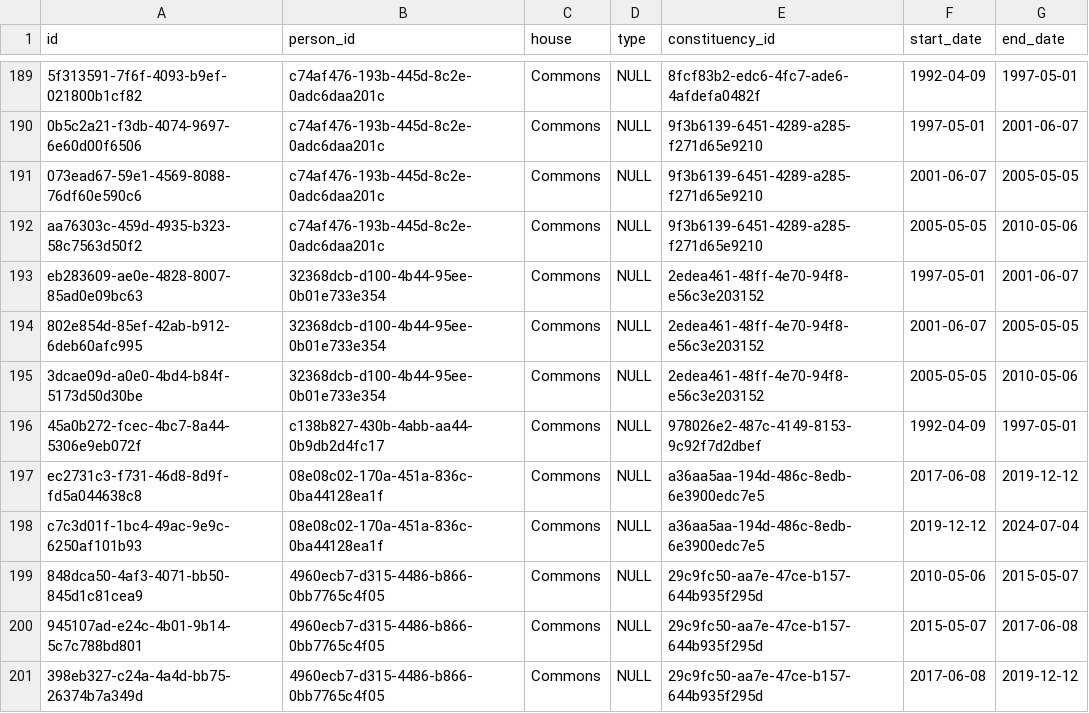
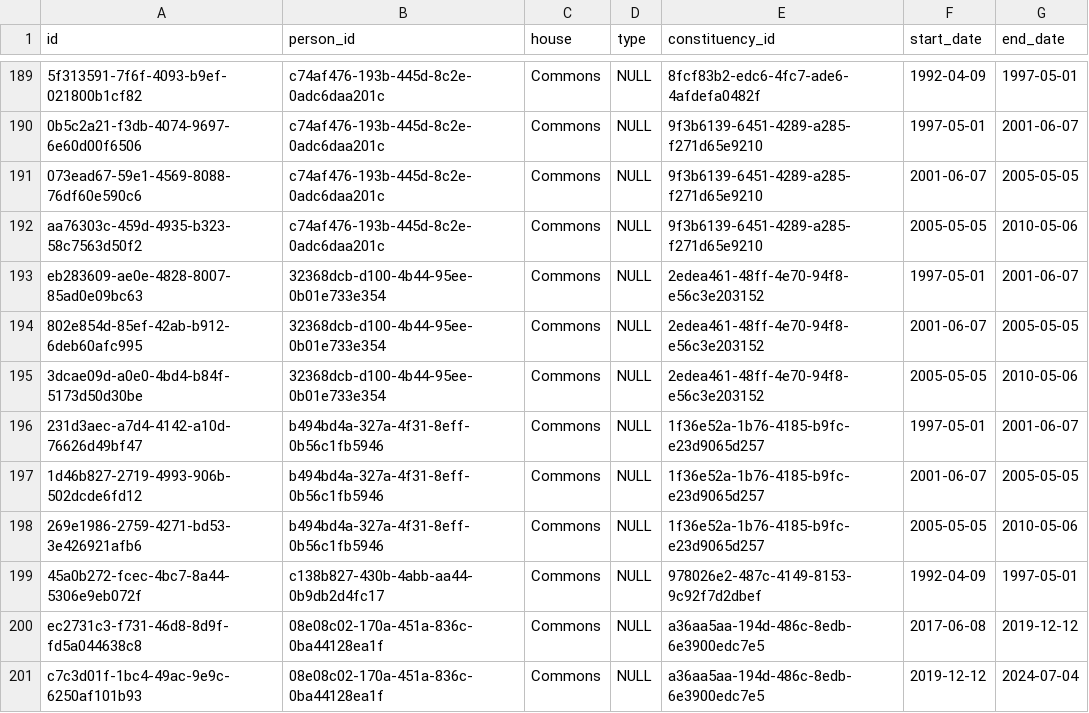
Before and after one commit to instituteforgov/ifg-ministers-database-public, a CSV file: data/representation.csv, drawn as a sheet; only a part is shown, gaps mark what is left out; the shorter side is filled out with more unchanged rows.

Commit message:
Update data

```diff
--- a/data/representation.csv
+++ b/data/representation.csv
@@ -195,2 +195,5 @@ eb283609-ae0e-4828-8007-85ad0e09bc63,32368dcb-d100-4b44-95ee-0b01e733e354,Common
 3dcae09d-a0e0-4bd4-b84f-5173d50d30be,32368dcb-d100-4b44-95ee-0b01e733e354,Commons,NULL,2edea461-48ff-4e70-94f8-e56c3e203152,2005-05-05,2010-05-06
+231d3aec-a7d4-4142-a10d-76626d49bf47,b494bd4a-327a-4f31-8eff-0b56c1fb5946,Commons,NULL,1f36e52a-1b76-4185-b9fc-e23d9065d257,1997-05-01,2001-06-07
+1d46b827-2719-4993-906b-502dcde6fd12,b494bd4a-327a-4f31-8eff-0b56c1fb5946,Commons,NULL,1f36e52a-1b76-4185-b9fc-e23d9065d257,2001-06-07,2005-05-05
+269e1986-2759-4271-bd53-3e426921afb6,b494bd4a-327a-4f31-8eff-0b56c1fb5946,Commons,NULL,1f36e52a-1b76-4185-b9fc-e23d9065d257,2005-05-05,2010-05-06
 45a0b272-fcec-4bc7-8a44-5306e9eb072f,c138b827-430b-4abb-aa44-0b9db2d4fc17,Commons,NULL,978026e2-487c-4149-8153-9c92f7d2dbef,1992-04-09,1997-05-01
```
Also changed, not shown: data/appointment.csv, data/constituency.csv, 4 other files.
